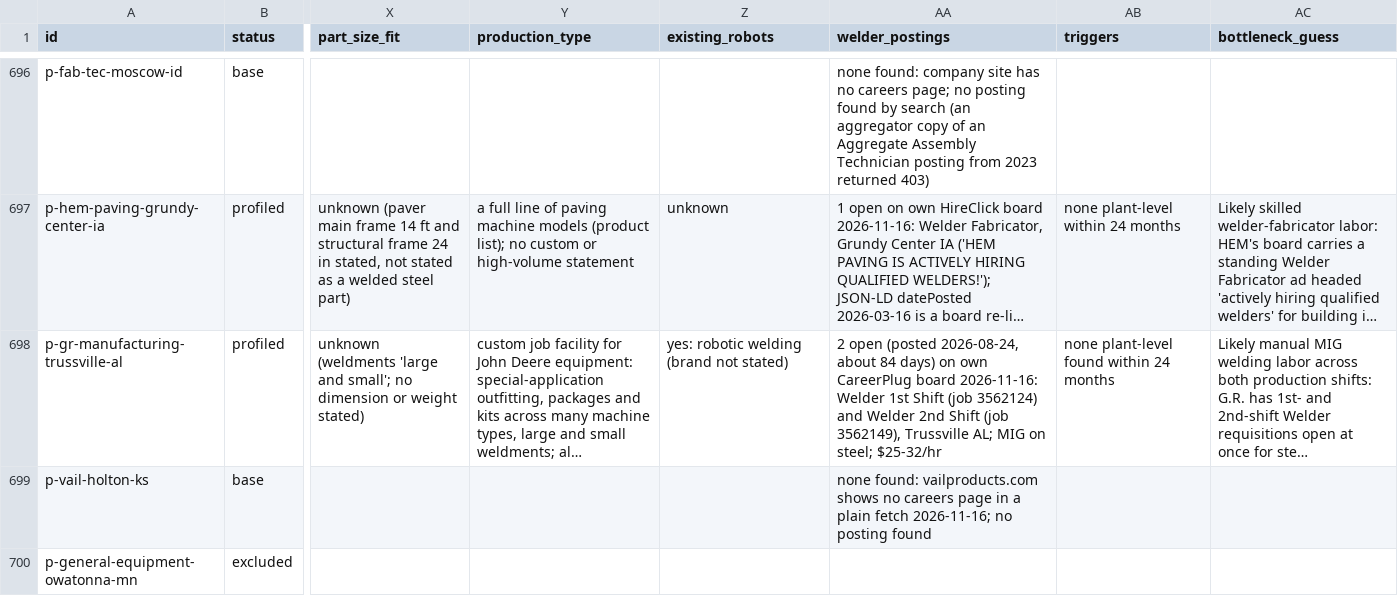
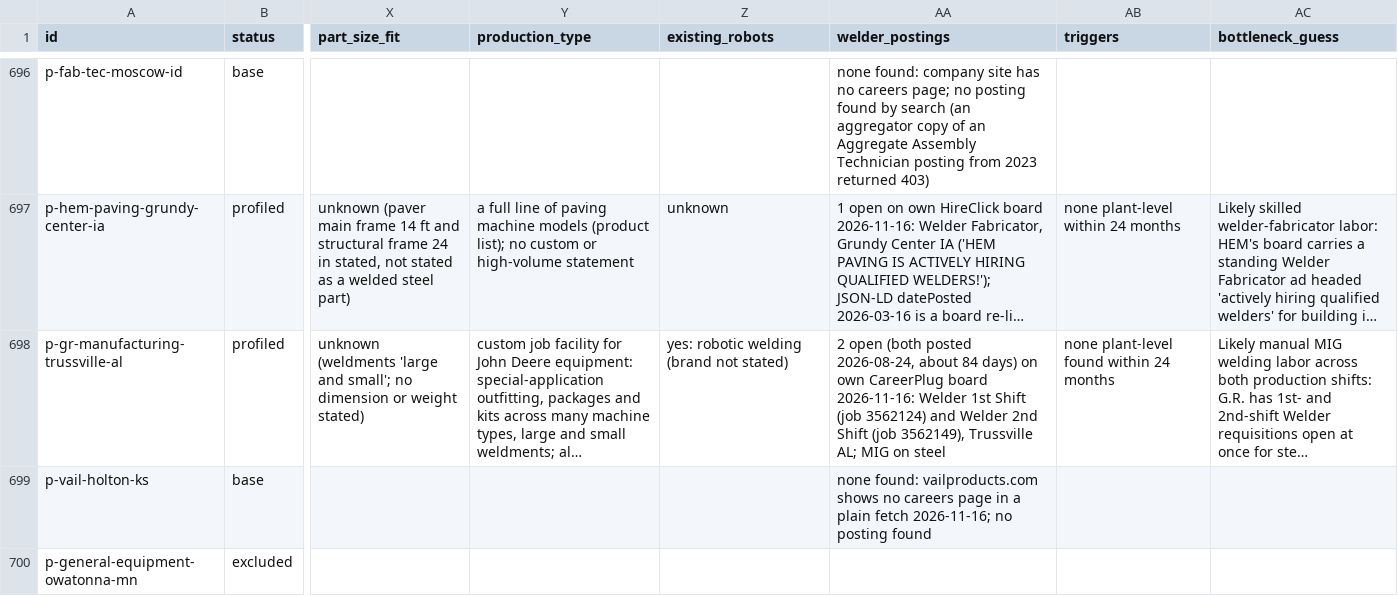
Before and after one commit to logosinnovation/weld, a CSV file: ledger/plants.csv, drawn as a sheet; only a part is shown, gaps mark what is left out; long unchanged cells end in …; the diff names each change by its address in the sheet, - before the commit and + after, or states it on an @@ line.

```diff
--- a/ledger/plants.csv
+++ b/ledger/plants.csv
-AA698 (welder_postings): 2 open (posted 2026-08-24, about 84 days) on own CareerPlug board 2026-11-16: Welder 1st Shift (job 3562124) and Welder 2nd Shift (job 3562149), Trussville AL; MIG on steel; $25-32/hr
+AA698 (welder_postings): 2 open (both posted 2026-08-24, about 84 days) on own CareerPlug board 2026-11-16: Welder 1st Shift (job 3562124) and Welder 2nd Shift (job 3562149), Trussville AL; MIG on steel
```
Also changed, not shown: 3 other files.
